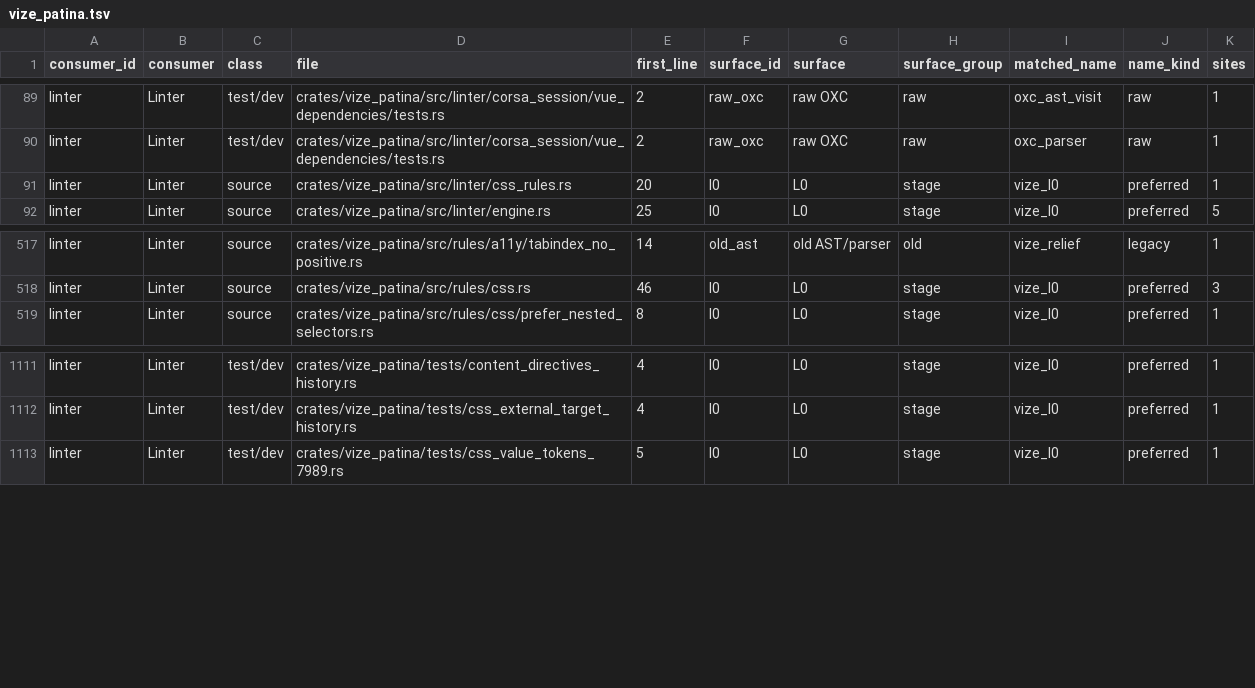
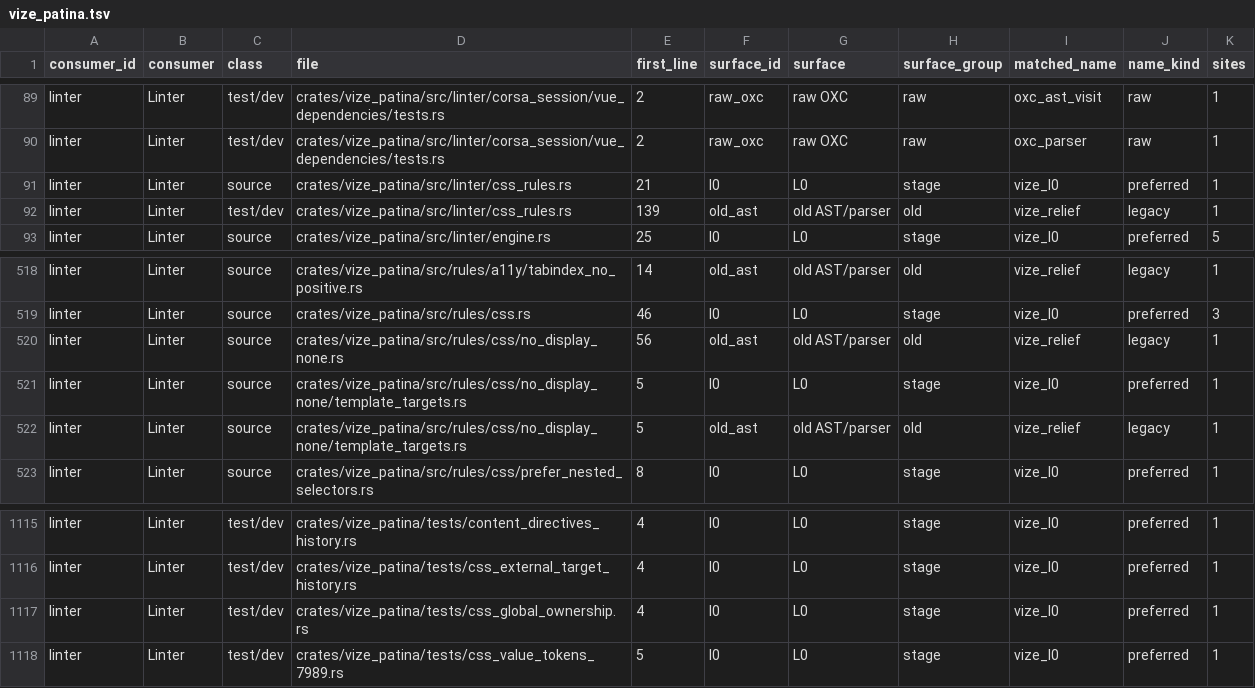
Before and after one commit to Hebilicious/vize, a TSV file: docs/davinci/plan/consumer-migration-surfaces/linter/vize_patina.tsv, drawn as a sheet; only a part is shown, gaps mark what is left out.

Commit message:
fix(patina): skip display advice for foreign global targets (#8221)
* fix(patina): skip display advice for foreign global targets

Use existing parsed template ownership facts to skip standalone foreign global subjects while preserving dynamic, local, fallthrough and standalone CSS warnings. Retain all historical 54/218 source vectors and add 66 whole API/report cases with a 330-call source CLI observer.

Co-authored-by: ubugeeei <71201308+ubugeeei@users.noreply.github.com>

* refactor(patina): colocate private display ownership input

Move the new private ownership helper into the owning display rule module and update only module visibility/import wiring. Preserve the complete helper bytes and restore the existing CSS module to its unchanged 424-line ceiling.

Co-authored-by: ubugeeei <71201308+ubugeeei@users.noreply.github.com>

* docs(patina): refresh display rule source references

Regenerate only the owning English/Japanese rule and index source anchors and genuine consumer inventory after the private helper move. Retain initial Actions failures and the required new exact-source qualification in the paired issue/decision record.

Co-authored-by: ubugeeei <71201308+ubugeeei@users.noreply.github.com>

```diff
--- a/docs/davinci/plan/consumer-migration-surfaces/linter/vize_patina.tsv
+++ b/docs/davinci/plan/consumer-migration-surfaces/linter/vize_patina.tsv
@@ -90,3 +90,4 @@ linter	Linter	test/dev	crates/vize_patina/src/linter/corsa_session/vue_dependenc
 linter	Linter	test/dev	crates/vize_patina/src/linter/corsa_session/vue_dependencies/tests.rs	2	raw_oxc	raw OXC	raw	oxc_parser	raw	1
-linter	Linter	source	crates/vize_patina/src/linter/css_rules.rs	20	l0	L0	stage	vize_l0	preferred	1
+linter	Linter	source	crates/vize_patina/src/linter/css_rules.rs	21	l0	L0	stage	vize_l0	preferred	1
+linter	Linter	test/dev	crates/vize_patina/src/linter/css_rules.rs	139	old_ast	old AST/parser	old	vize_relief	legacy	1
 linter	Linter	source	crates/vize_patina/src/linter/engine.rs	25	l0	L0	stage	vize_l0	preferred	5
@@ -518,2 +519,5 @@ linter	Linter	source	crates/vize_patina/src/rules/a11y/tabindex_no_positive.rs	1
 linter	Linter	source	crates/vize_patina/src/rules/css.rs	46	l0	L0	stage	vize_l0	preferred	3
+linter	Linter	source	crates/vize_patina/src/rules/css/no_display_none.rs	56	old_ast	old AST/parser	old	vize_relief	legacy	1
+linter	Linter	source	crates/vize_patina/src/rules/css/no_display_none/template_targets.rs	5	l0	L0	stage	vize_l0	preferred	1
+linter	Linter	source	crates/vize_patina/src/rules/css/no_display_none/template_targets.rs	5	old_ast	old AST/parser	old	vize_relief	legacy	1
 linter	Linter	source	crates/vize_patina/src/rules/css/prefer_nested_selectors.rs	8	l0	L0	stage	vize_l0	preferred	1
@@ -1112,2 +1116,3 @@ linter	Linter	test/dev	crates/vize_patina/tests/content_directives_history.rs	4
 linter	Linter	test/dev	crates/vize_patina/tests/css_external_target_history.rs	4	l0	L0	stage	vize_l0	preferred	1
+linter	Linter	test/dev	crates/vize_patina/tests/css_global_ownership.rs	4	l0	L0	stage	vize_l0	preferred	1
 linter	Linter	test/dev	crates/vize_patina/tests/css_value_tokens_7989.rs	5	l0	L0	stage	vize_l0	preferred	1
```
Also changed, not shown: 17 other files.
